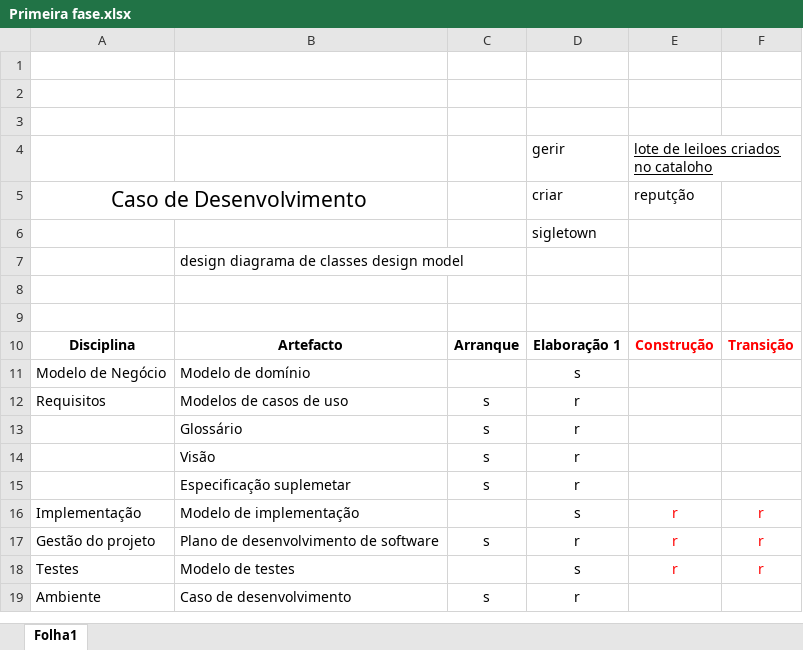
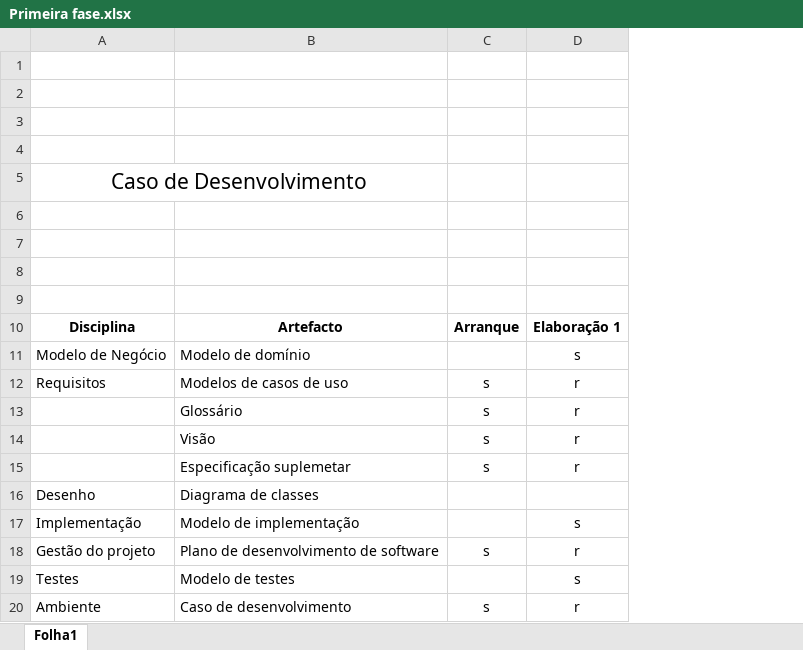
Before and after one commit to Marcos-Sousa-Developer/2ano-Analise-Desenho-Software, an Excel workbook: Primeira fase.xlsx, sheet Folha1, drawn as a sheet; values as stored, in another font and other column widths than the file's, no borders; removed rows and columns are numbered as before the commit, all else as after; the diff names each change by its address in the sheet, - before the commit and + after, or states it on an @@ line.

```diff
--- a/Primeira fase.xlsx (sheet Folha1)
+++ b/Primeira fase.xlsx (sheet Folha1)
-column E, rows 4-18: lote de leiloes criados no cataloho | reputção |  |  |  |  | Construção |  |  |  |  |  | r | r | r
-column F, rows 10-18: Transição |  |  |  |  |  | r | r | r
-row 4:  |  |  | gerir | lote de leiloes criados no cataloho
+row 4: (empty)
-D5: criar
+D5: (empty)
-D6: sigletown
+D6: (empty)
-B7: design diagrama de classes design model
+B7: (empty)
+row 16: Desenho | Diagrama de classes
```
Also changed, not shown: 36 other files.
